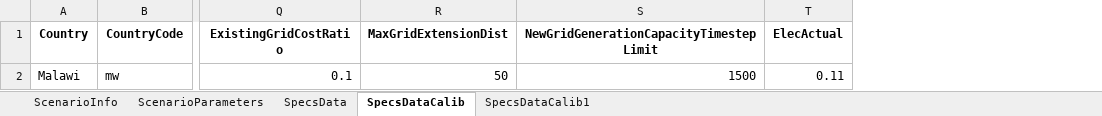
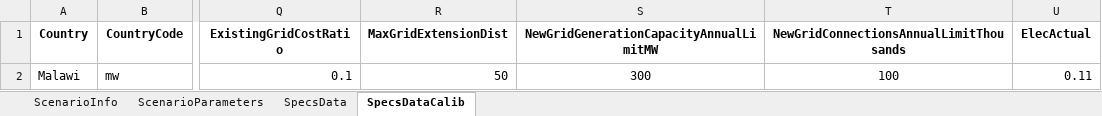
Before and after one commit to AndreasSahlberg/GEP-Working-dir, an Excel workbook: specs_mw_one_scenario.xlsx, sheet SpecsDataCalib, drawn as a sheet; only a part is shown, gaps mark what is left out; values as stored, in another font and other column widths than the file's, no borders; removed rows and columns are numbered as before the commit, all else as after; the diff names each change by its address in the sheet, - before the commit and + after, or states it on an @@ line.

Commit message:
Updated grid limitations
Annualized grid cap and grid connections limitations

```diff
--- a/specs_mw_one_scenario.xlsx (sheet SpecsDataCalib)
+++ b/specs_mw_one_scenario.xlsx (sheet SpecsDataCalib)
-sheet tab: SpecsDataCalib1
-column S, rows 1-2: NewGridGenerationCapacityTimestepLimit | 1500
+column S, rows 1-2: NewGridGenerationCapacityAnnualLimitMW | 300
+column T, rows 1-2: NewGridConnectionsAnnualLimitThousands | 100
```
Also changed, not shown: sheet SpecsData, 2 other files.
